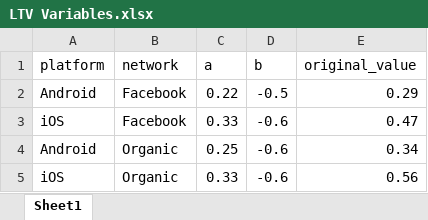
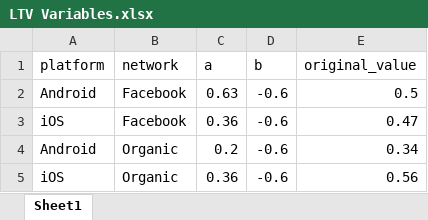
Before and after one commit to reyna-feng/Games_RevenueModeler, an Excel workbook: LTV Variables.xlsx, sheet Sheet1, drawn as a sheet; values as stored, in another font and other column widths than the file's, no borders; the diff names each change by its address in the sheet, - before the commit and + after, or states it on an @@ line.

```diff
--- a/LTV Variables.xlsx (sheet Sheet1)
+++ b/LTV Variables.xlsx (sheet Sheet1)
-C2 (a): 0.22
+C2 (a): 0.63
-D2 (b): -0.5
+D2 (b): -0.6
-E2 (original_value): 0.29
+E2 (original_value): 0.5
-C3 (a): 0.33
+C3 (a): 0.36
-C4 (a): 0.25
+C4 (a): 0.2
-C5 (a): 0.33
+C5 (a): 0.36
```
Also changed, not shown: Initial Builder.xlsx, Reinvest.xlsx, 6 other files.
